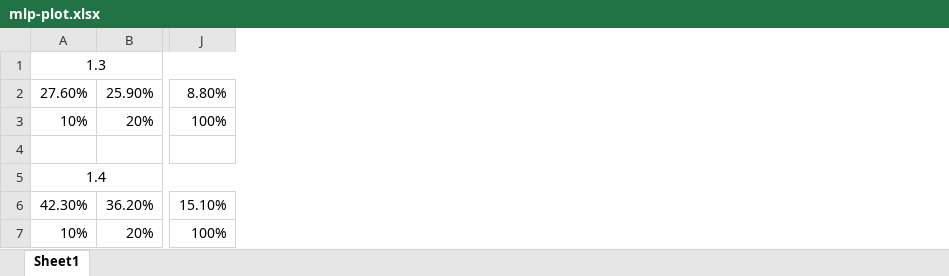
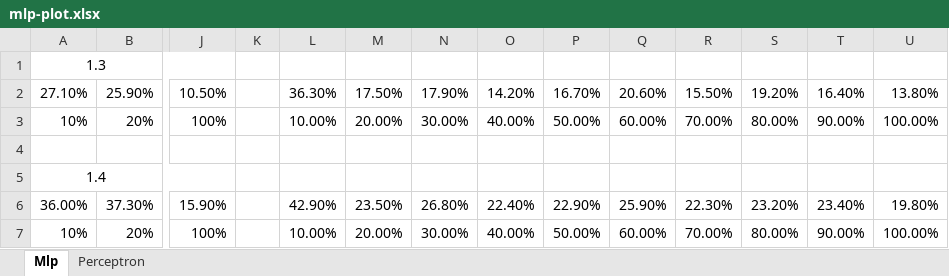
Before and after one commit to razorwu1994/AI-PY-IMG-Regonization, an Excel workbook: Assignment 2 Report/mlp-plot.xlsx, sheet Mlp, drawn as a sheet; only a part is shown, gaps mark what is left out; values as stored, in another font and other column widths than the file's, no borders; charts and pictures not drawn; removed rows and columns are numbered as before the commit, all else as after; rows hold the shown columns only; the diff names each change by its address in the sheet, - before the commit and + after, or states it on an @@ line.

Commit message:
update the report

```diff
--- a/Assignment 2 Report/mlp-plot.xlsx (sheet Mlp)
+++ b/Assignment 2 Report/mlp-plot.xlsx (sheet Mlp)
-sheet tab: Sheet1
+sheet tab: Mlp
+sheet tab: Perceptron
+column K, empty
+column L, row 3: 10.00%; row 7: 10.00%
+column M, row 3: 20.00%; row 7: 20.00%
+column N, row 3: 30.00%; row 7: 30.00%
+column O, row 3: 40.00%; row 7: 40.00%
+column P, row 3: 50.00%; row 7: 50.00%
+column Q, row 3: 60.00%; row 7: 60.00%
+column R, row 3: 70.00%; row 7: 70.00%
+column S, row 3: 80.00%; row 7: 80.00%
+column T, row 3: 90.00%; row 7: 90.00%
+column U, row 3: 100.00%; row 7: 100.00%
-row 2: 27.60% | 25.90% | 8.80%
+row 2: 27.10% | 25.90% | 10.50% |  | 36.30% | 17.50% | 17.90% | 14.20% | 16.70% | 20.60% | 15.50% | 19.20% | 16.40% | 13.80%
-row 6: 42.30% | 36.20% | 15.10%
+row 6: 36.00% | 37.30% | 15.90% |  | 42.90% | 23.50% | 26.80% | 22.40% | 22.90% | 25.90% | 22.30% | 23.20% | 23.40% | 19.80%
```
Also changed, not shown: charts or pictures.
